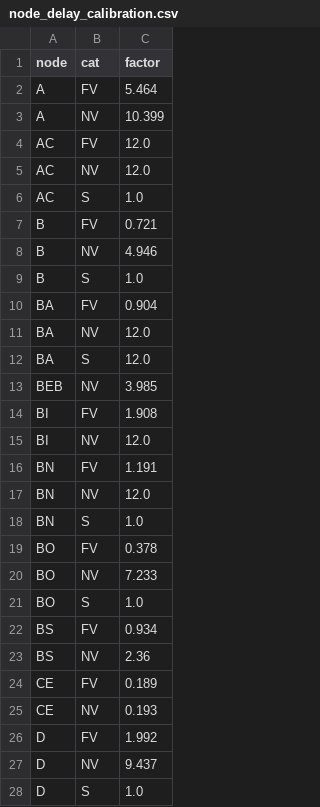
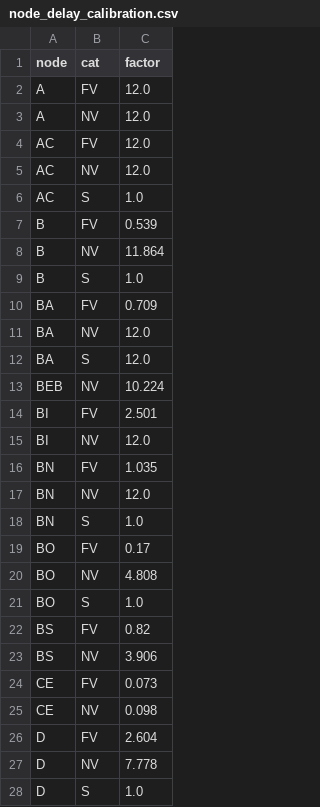
Before and after one commit to larsOhne/golden-rails, a CSV file: data/node_delay_calibration.csv, drawn as a sheet; only a part is shown; the diff covers the shown part only.

```diff
--- a/data/node_delay_calibration.csv
+++ b/data/node_delay_calibration.csv
@@ -1,4 +1,4 @@
 node,cat,factor
-A,FV,5.464
-A,NV,10.399
+A,FV,12.0
+A,NV,12.0
 AC,FV,12.0
@@ -6,23 +6,23 @@ AC,NV,12.0
 AC,S,1.0
-B,FV,0.721
-B,NV,4.946
+B,FV,0.539
+B,NV,11.864
 B,S,1.0
-BA,FV,0.904
+BA,FV,0.709
 BA,NV,12.0
 BA,S,12.0
-BEB,NV,3.985
-BI,FV,1.908
+BEB,NV,10.224
+BI,FV,2.501
 BI,NV,12.0
-BN,FV,1.191
+BN,FV,1.035
 BN,NV,12.0
 BN,S,1.0
-BO,FV,0.378
-BO,NV,7.233
+BO,FV,0.17
+BO,NV,4.808
 BO,S,1.0
-BS,FV,0.934
-BS,NV,2.36
-CE,FV,0.189
-CE,NV,0.193
-D,FV,1.992
-D,NV,9.437
+BS,FV,0.82
+BS,NV,3.906
+CE,FV,0.073
+CE,NV,0.098
+D,FV,2.604
+D,NV,7.778
 D,S,1.0
```
Also changed, not shown: 92 edited cells elsewhere in this file, results/backtest_closure.csv, results/validation_nodes.csv, 15 other files.
